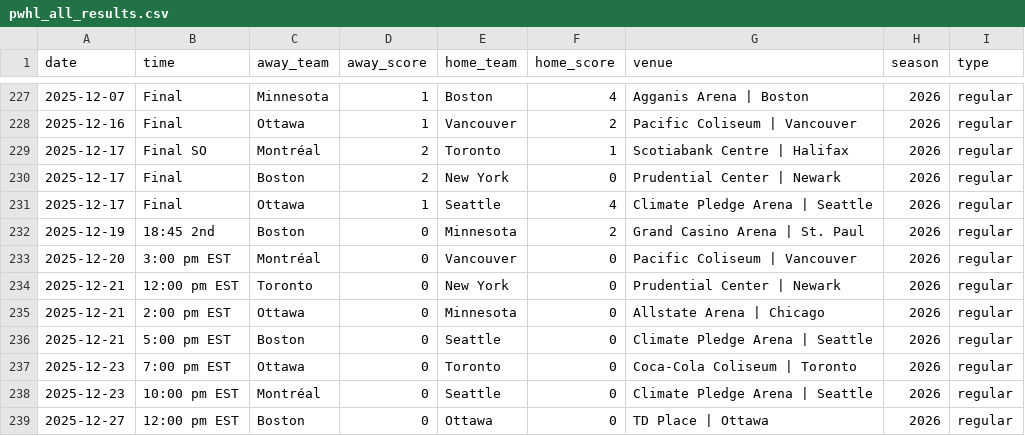
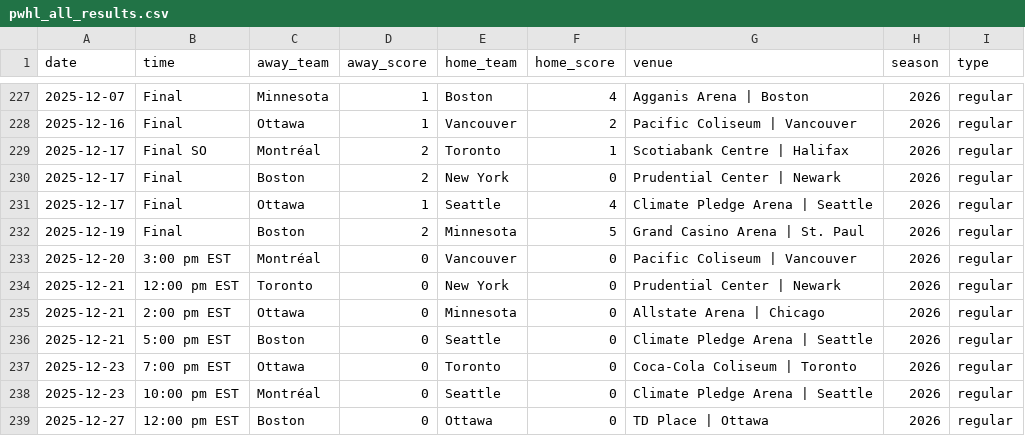
Before and after one commit to ericjohannes/pwhl-elo, a CSV file: data/clean/pwhl_all_results.csv, drawn as a sheet; only a part is shown, gaps mark what is left out.

```diff
--- a/data/clean/pwhl_all_results.csv
+++ b/data/clean/pwhl_all_results.csv
@@ -231,3 +231,3 @@ date,time,away_team,away_score,home_team,home_score,venue,season,type
 2025-12-17,Final,Ottawa,1,Seattle,4,Climate Pledge Arena | Seattle,2026,regular
-2025-12-19,18:45 2nd,Boston,0,Minnesota,2,Grand Casino Arena | St. Paul,2026,regular
+2025-12-19,Final,Boston,2,Minnesota,5,Grand Casino Arena | St. Paul,2026,regular
 2025-12-20,3:00 pm EST,Montréal,0,Vancouver,0,Pacific Coliseum | Vancouver,2026,regular
```
Also changed, not shown: data/clean/pwhl_all_results_with_elos.csv, 7 other files.
